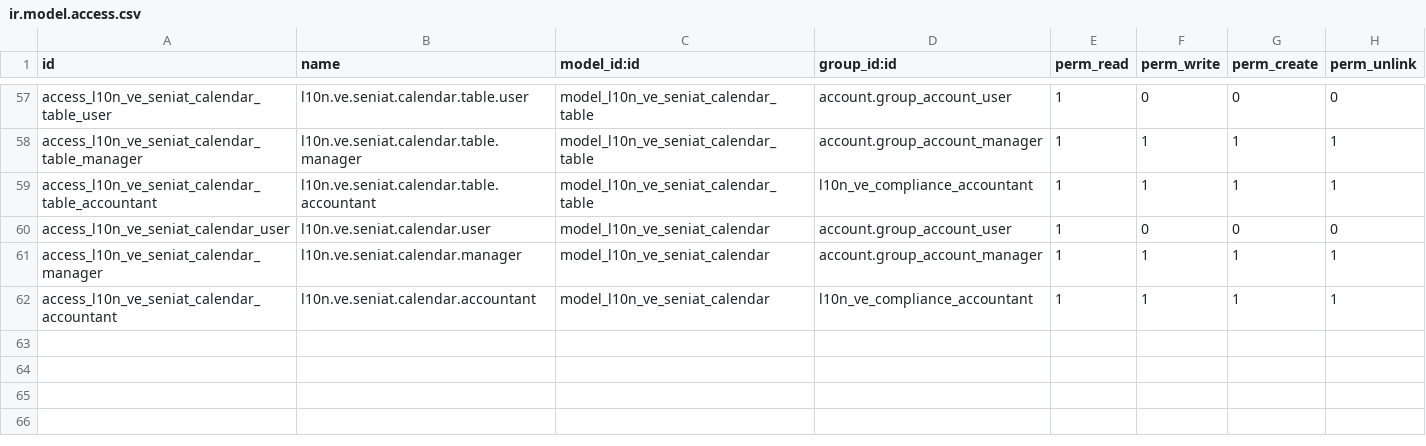
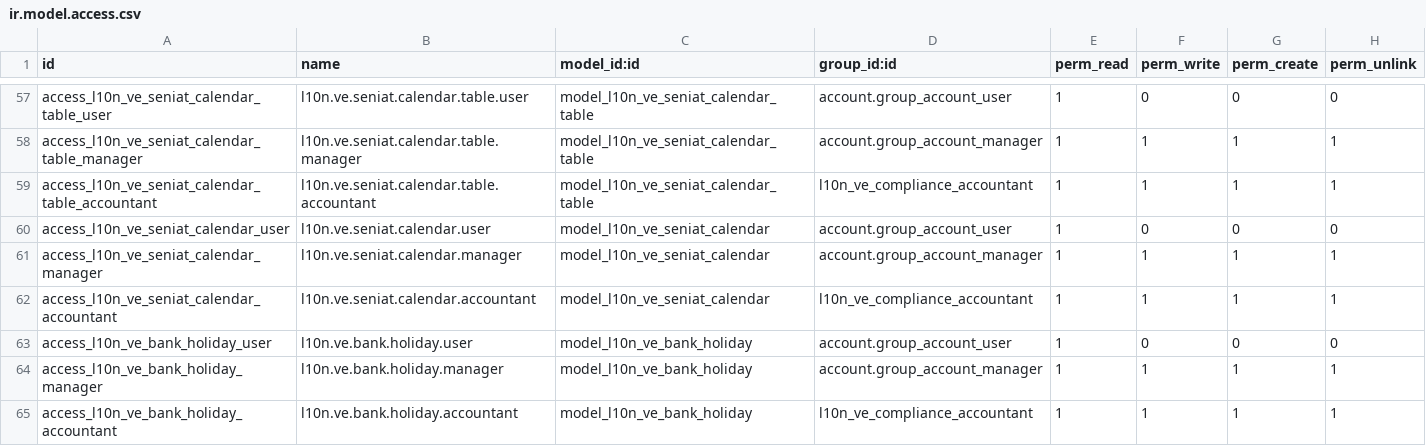
Before and after one commit to MrErov/contafis-odoo, a CSV file: addons/l10n_ve_compliance_manager/security/ir.model.access.csv, drawn as a sheet; only a part is shown, gaps mark what is left out.

Commit message:
feat(calendar): implement T3 (bank holidays model)
Created l10n.ve.bank.holiday model with 2026 preload, views and menu. 141 tests passing.

```diff
--- a/addons/l10n_ve_compliance_manager/security/ir.model.access.csv
+++ b/addons/l10n_ve_compliance_manager/security/ir.model.access.csv
@@ -62 +62,4 @@ access_l10n_ve_seniat_calendar_manager,l10n.ve.seniat.calendar.manager,model_l10
 access_l10n_ve_seniat_calendar_accountant,l10n.ve.seniat.calendar.accountant,model_l10n_ve_seniat_calendar,l10n_ve_compliance_accountant,1,1,1,1
+access_l10n_ve_bank_holiday_user,l10n.ve.bank.holiday.user,model_l10n_ve_bank_holiday,account.group_account_user,1,0,0,0
+access_l10n_ve_bank_holiday_manager,l10n.ve.bank.holiday.manager,model_l10n_ve_bank_holiday,account.group_account_manager,1,1,1,1
+access_l10n_ve_bank_holiday_accountant,l10n.ve.bank.holiday.accountant,model_l10n_ve_bank_holiday,l10n_ve_compliance_accountant,1,1,1,1
```
Also changed, not shown: 8 other files.
